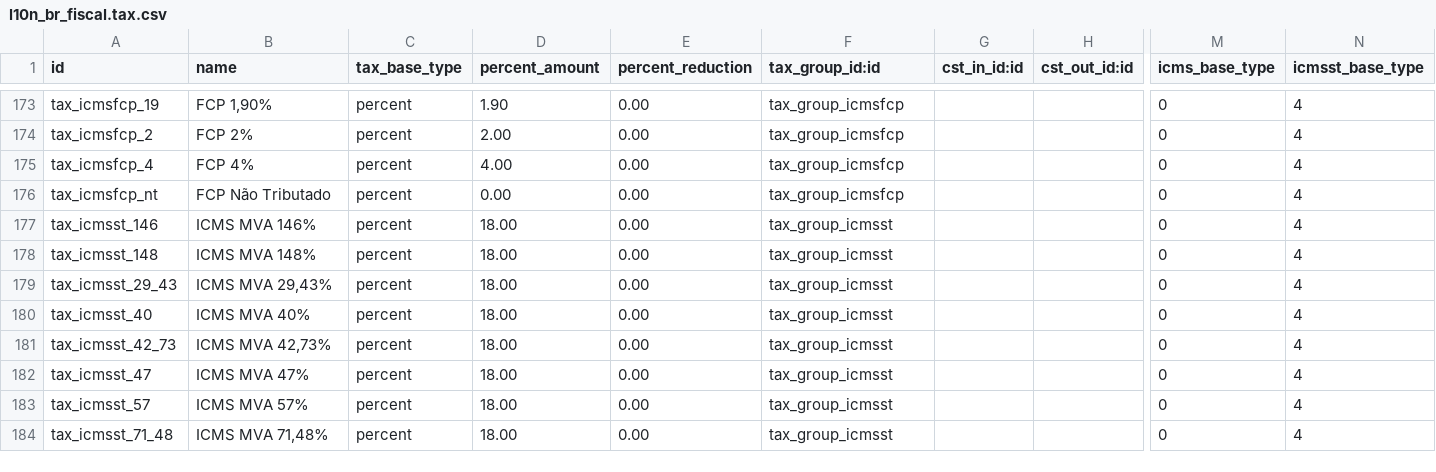
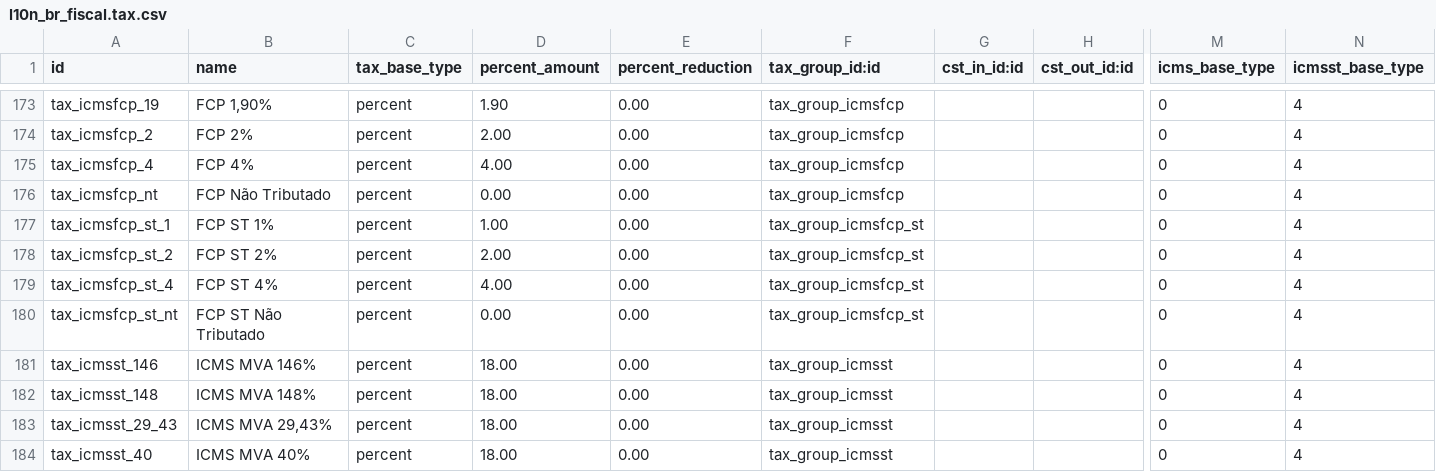
Before and after one commit to lmsis/l10n-brazil, a CSV file: l10n_br_fiscal/data/l10n_br_fiscal.tax.csv, drawn as a sheet; only a part is shown, gaps mark what is left out; the shorter side is filled out with more unchanged rows; rows hold the shown columns only; the diff names each change by its address in the sheet, - before the commit and + after, or states it on an @@ line.

```diff
--- a/l10n_br_fiscal/data/l10n_br_fiscal.tax.csv
+++ b/l10n_br_fiscal/data/l10n_br_fiscal.tax.csv
+row 177: tax_icmsfcp_st_1 | FCP ST 1% | percent | 1.00 | 0.00 | tax_group_icmsfcp_st |  |  | 0 | 4
+row 178: tax_icmsfcp_st_2 | FCP ST 2% | percent | 2.00 | 0.00 | tax_group_icmsfcp_st |  |  | 0 | 4
+row 179: tax_icmsfcp_st_4 | FCP ST 4% | percent | 4.00 | 0.00 | tax_group_icmsfcp_st |  |  | 0 | 4
+row 180: tax_icmsfcp_st_nt | FCP ST Não Tributado | percent | 0.00 | 0.00 | tax_group_icmsfcp_st |  |  | 0 | 4
```
Also changed, not shown: l10n_br_fiscal/data/l10n_br_fiscal.tax.group.csv, 1 other file.
